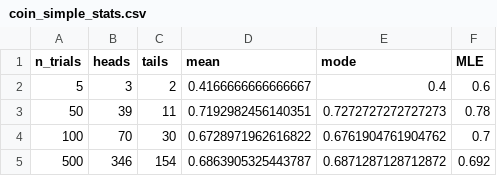
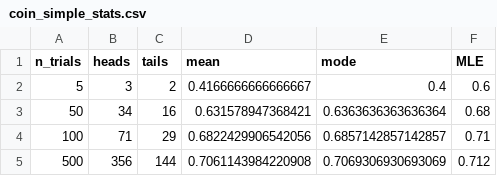
Before and after one commit to sidsam2026/Bayesian-Inference, a CSV file: coin_simple_stats.csv, drawn as a sheet.

```diff
--- a/coin_simple_stats.csv
+++ b/coin_simple_stats.csv
@@ -2,4 +2,4 @@ n_trials,heads,tails,mean,mode,MLE
 5,3,2,0.4166666666666667,0.4,0.6
-50,39,11,0.7192982456140351,0.7272727272727273,0.78
-100,70,30,0.6728971962616822,0.6761904761904762,0.7
-500,346,154,0.6863905325443787,0.6871287128712872,0.692
+50,34,16,0.631578947368421,0.6363636363636364,0.68
+100,71,29,0.6822429906542056,0.6857142857142857,0.71
+500,356,144,0.7061143984220908,0.7069306930693069,0.712
```
Also changed, not shown: coin_all_priors_stats.csv, 8 other files.
